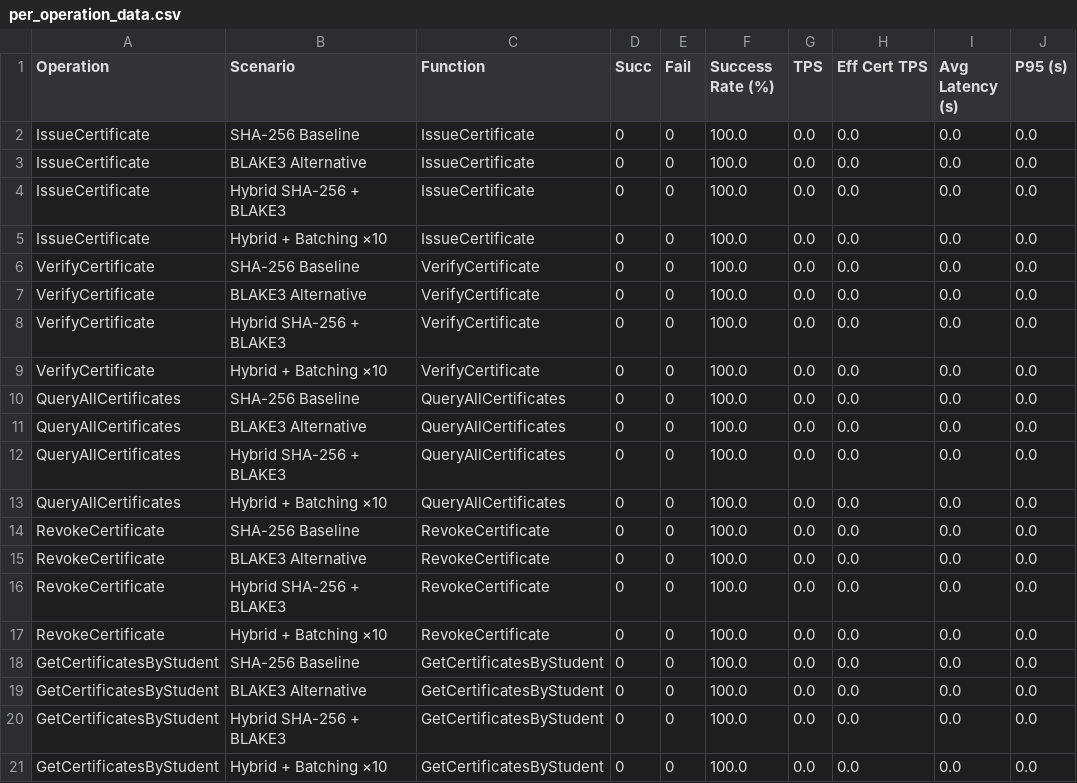
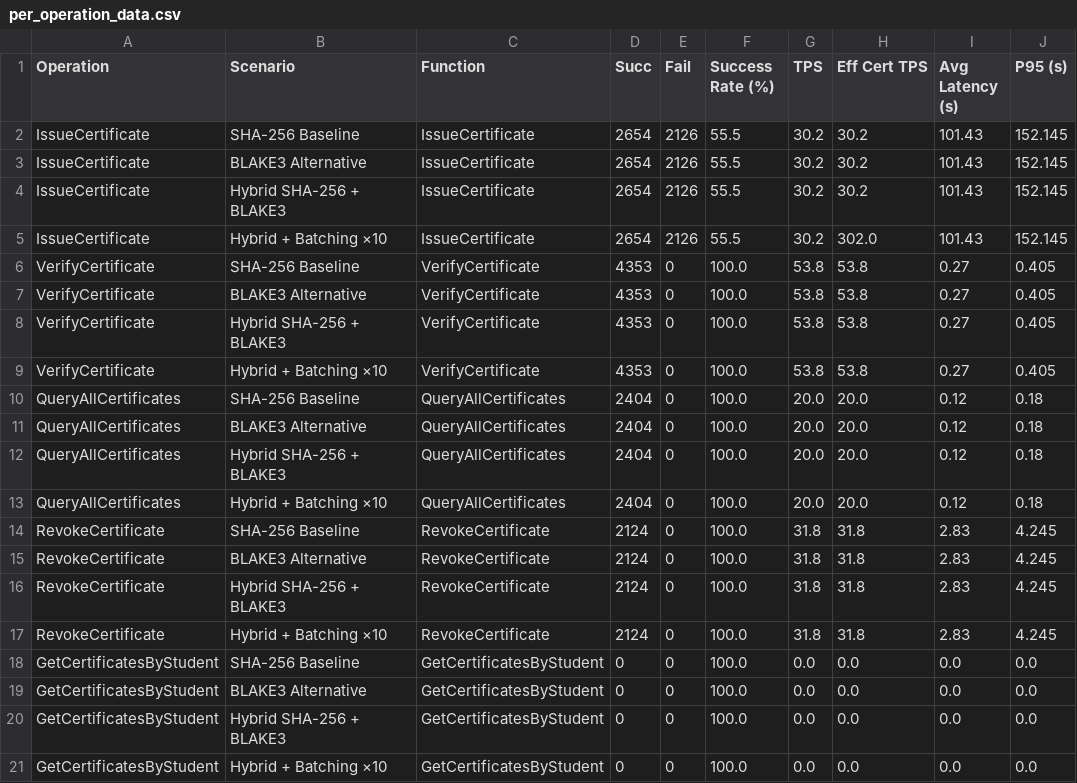
Before and after one commit to NawalAlragwi/fabricNew, a CSV file: results/final_comparison/per_operation_data.csv, drawn as a sheet; only a part is shown; the diff names each change by its address in the sheet, - before the commit and + after, or states it on an @@ line.

Commit message:
feat(scenarios): update 4-scenario benchmark results [20260501_022613]

```diff
--- a/results/final_comparison/per_operation_data.csv
+++ b/results/final_comparison/per_operation_data.csv
-D2:D5 (Succ): 0
+D2:D5 (Succ): 2654
-E2:E5 (Fail): 0
+E2:E5 (Fail): 2126
-F2:F5 (Success Rate (%)): 100.0
+F2:F5 (Success Rate (%)): 55.5
-G2:G5 (TPS): 0.0
+G2:G5 (TPS): 30.2
-H2:H4 (Eff Cert TPS): 0.0
+H2:H4 (Eff Cert TPS): 30.2
-I2:I5 (Avg Latency (s)): 0.0
+I2:I5 (Avg Latency (s)): 101.43
-J2:J5 (P95 (s)): 0.0
+J2:J5 (P95 (s)): 152.145
-H5 (Eff Cert TPS): 0.0
+H5 (Eff Cert TPS): 302.0
-D6:D9 (Succ): 0
+D6:D9 (Succ): 4353
-G6:G9 (TPS): 0.0
+G6:G9 (TPS): 53.8
-H6:H9 (Eff Cert TPS): 0.0
+H6:H9 (Eff Cert TPS): 53.8
-I6:I9 (Avg Latency (s)): 0.0
+I6:I9 (Avg Latency (s)): 0.27
-J6:J9 (P95 (s)): 0.0
+J6:J9 (P95 (s)): 0.405
-D10:D13 (Succ): 0
+D10:D13 (Succ): 2404
-G10:G13 (TPS): 0.0
+G10:G13 (TPS): 20.0
-H10:H13 (Eff Cert TPS): 0.0
+H10:H13 (Eff Cert TPS): 20.0
-I10:I13 (Avg Latency (s)): 0.0
+I10:I13 (Avg Latency (s)): 0.12
-J10:J13 (P95 (s)): 0.0
+J10:J13 (P95 (s)): 0.18
-D14:D17 (Succ): 0
+D14:D17 (Succ): 2124
-G14:G17 (TPS): 0.0
+G14:G17 (TPS): 31.8
-H14:H17 (Eff Cert TPS): 0.0
+H14:H17 (Eff Cert TPS): 31.8
-I14:I17 (Avg Latency (s)): 0.0
+I14:I17 (Avg Latency (s)): 2.83
-J14:J17 (P95 (s)): 0.0
+J14:J17 (P95 (s)): 4.245
```
Also changed, not shown: results/final_comparison/comparison_data.csv, 19 other files.
